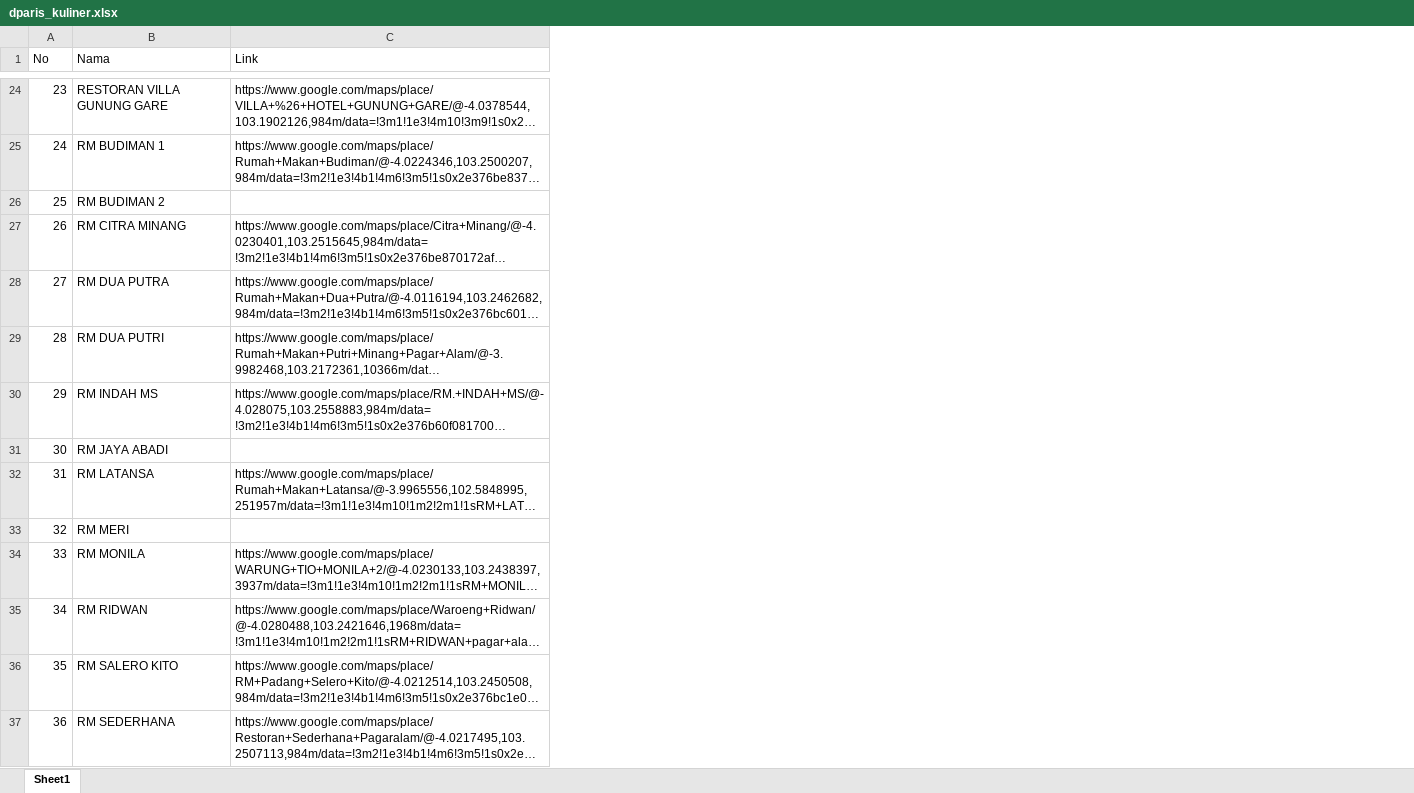
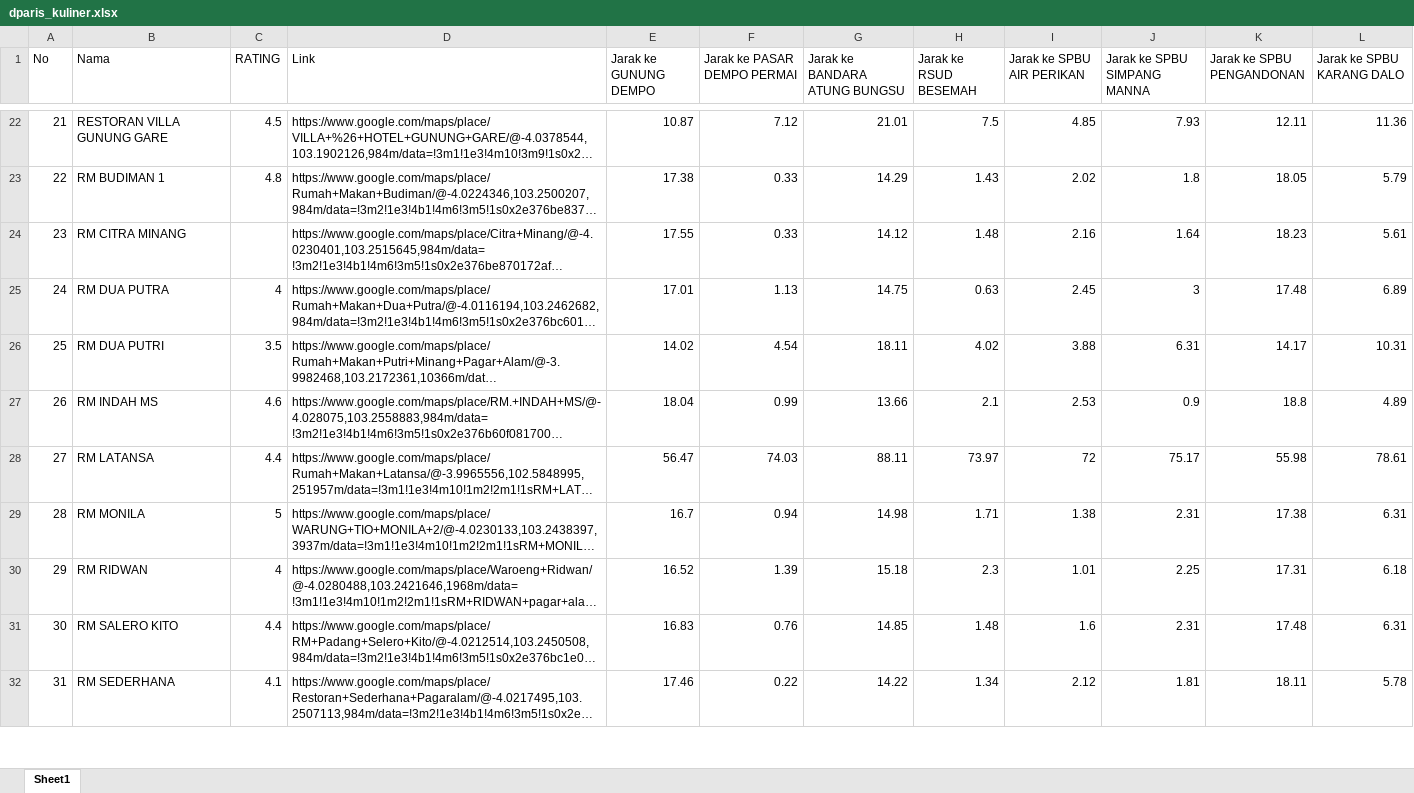
Before and after one commit to prayphnadeak/dparis-egsotis, an Excel workbook: backend/dparis_kuliner.xlsx, sheet Sheet1, drawn as a sheet; only a part is shown, gaps mark what is left out; long unchanged cells end in …; values as stored, in another font and other column widths than the file's, no cell formats; removed rows and columns are numbered as before the commit, all else as after; the diff covers the shown part only; the diff names each change by its address in the sheet, - before the commit and + after, or states it on an @@ line.

```diff
--- a/backend/dparis_kuliner.xlsx (sheet Sheet1)
+++ b/backend/dparis_kuliner.xlsx (sheet Sheet1)
+column C (RATING), rows 22-32: 4.5 | 4.8 |  | 4 | 3.5 | 4.6 | 4.4 | 5 | 4 | 4.4 | 4.1
+column E (Jarak ke GUNUNG DEMPO), rows 22-32: 10.87 | 17.38 | 17.55 | 17.01 | 14.02 | 18.04 | 56.47 | 16.7 | 16.52 | 16.83 | 17.46
+column F (Jarak ke PASAR DEMPO PERMAI), rows 22-32: 7.12 | 0.33 | 0.33 | 1.13 | 4.54 | 0.99 | 74.03 | 0.94 | 1.39 | 0.76 | 0.22
+column G (Jarak ke BANDARA ATUNG BUNGSU), rows 22-32: 21.01 | 14.29 | 14.12 | 14.75 | 18.11 | 13.66 | 88.11 | 14.98 | 15.18 | 14.85 | 14.22
+column H (Jarak ke RSUD BESEMAH), rows 22-32: 7.5 | 1.43 | 1.48 | 0.63 | 4.02 | 2.1 | 73.97 | 1.71 | 2.3 | 1.48 | 1.34
+column I (Jarak ke SPBU AIR PERIKAN), rows 22-32: 4.85 | 2.02 | 2.16 | 2.45 | 3.88 | 2.53 | 72 | 1.38 | 1.01 | 1.6 | 2.12
+column J (Jarak ke SPBU SIMPANG MANNA), rows 22-32: 7.93 | 1.8 | 1.64 | 3 | 6.31 | 0.9 | 75.17 | 2.31 | 2.25 | 2.31 | 1.81
+column K (Jarak ke SPBU PENGANDONAN), rows 22-32: 12.11 | 18.05 | 18.23 | 17.48 | 14.17 | 18.8 | 55.98 | 17.38 | 17.31 | 17.48 | 18.11
+column L (Jarak ke SPBU KARANG DALO), rows 22-32: 11.36 | 5.79 | 5.61 | 6.89 | 10.31 | 4.89 | 78.61 | 6.31 | 6.18 | 6.31 | 5.78
@@ column A (No) renumbered from row 4 down @@
-row 26: 25 | RM BUDIMAN 2
-row 31: 30 | RM JAYA ABADI
-row 33: 32 | RM MERI
```
Also changed, not shown: 6 removed rows elsewhere in this sheet, cell formats, backend/dparis_akomodasi.xlsx, backend/dparis_oleholeh.xlsx, 46 other files.
